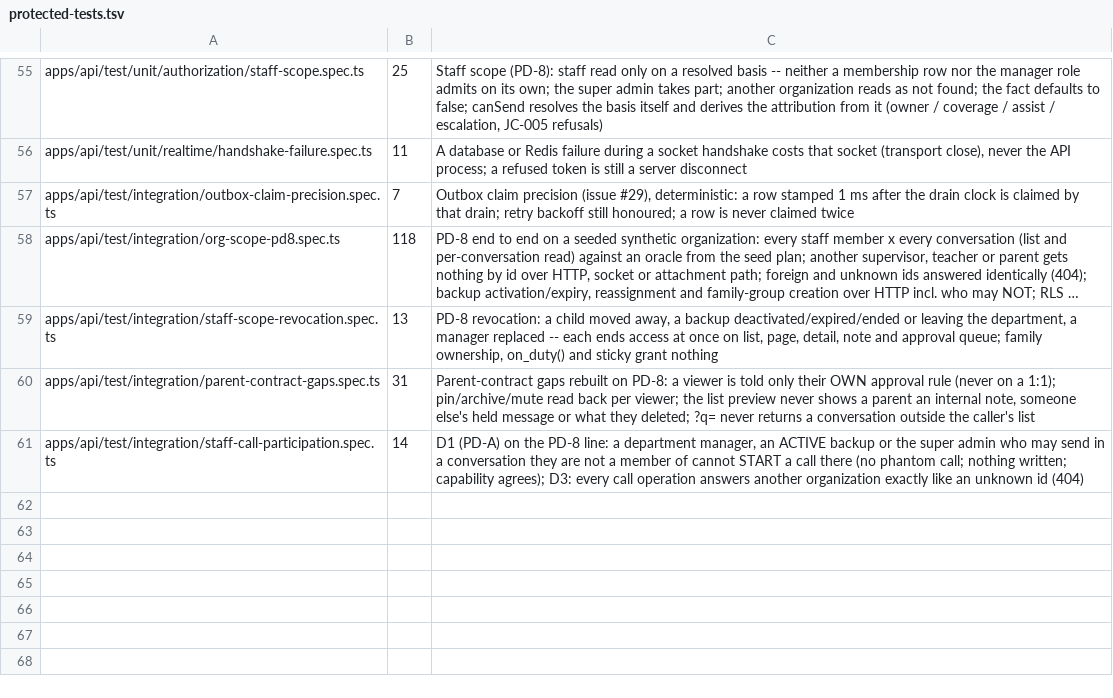
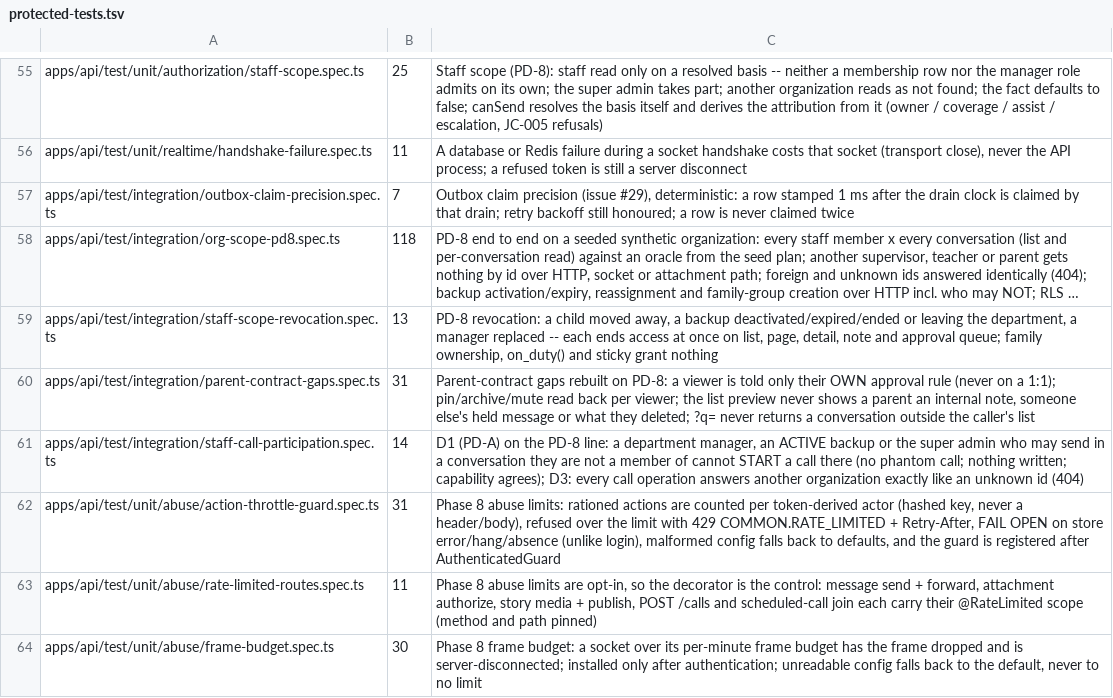
Before and after one commit to MohamedEmadLasheen/jawwid-chat, a TSV file: docs/qa/protected-tests.tsv, drawn as a sheet; only a part is shown, gaps mark what is left out; long unchanged cells end in ….

```diff
--- a/docs/qa/protected-tests.tsv
+++ b/docs/qa/protected-tests.tsv
@@ -61 +61,4 @@ apps/api/test/integration/parent-contract-gaps.spec.ts	31	Parent-contract gaps r
 apps/api/test/integration/staff-call-participation.spec.ts	14	D1 (PD-A) on the PD-8 line: a department manager, an ACTIVE backup or the super admin who may send in a conversation they are not a member of cannot START a call there (no phantom call; nothing written; capability agrees); D3: every call operation answers another organization exactly like an unknown id (404)
+apps/api/test/unit/abuse/action-throttle-guard.spec.ts	31	Phase 8 abuse limits: rationed actions are counted per token-derived actor (hashed key, never a header/body), refused over the limit with 429 COMMON.RATE_LIMITED + Retry-After, FAIL OPEN on store error/hang/absence (unlike login), malformed config falls back to defaults, and the guard is registered after AuthenticatedGuard
+apps/api/test/unit/abuse/rate-limited-routes.spec.ts	11	Phase 8 abuse limits are opt-in, so the decorator is the control: message send + forward, attachment authorize, story media + publish, POST /calls and scheduled-call join each carry their @RateLimited scope (method and path pinned)
+apps/api/test/unit/abuse/frame-budget.spec.ts	30	Phase 8 frame budget: a socket over its per-minute frame budget has the frame dropped and is server-disconnected; installed only after authentication; unreadable config falls back to the default, never to no limit
```
Also changed, not shown: 22 other files.
